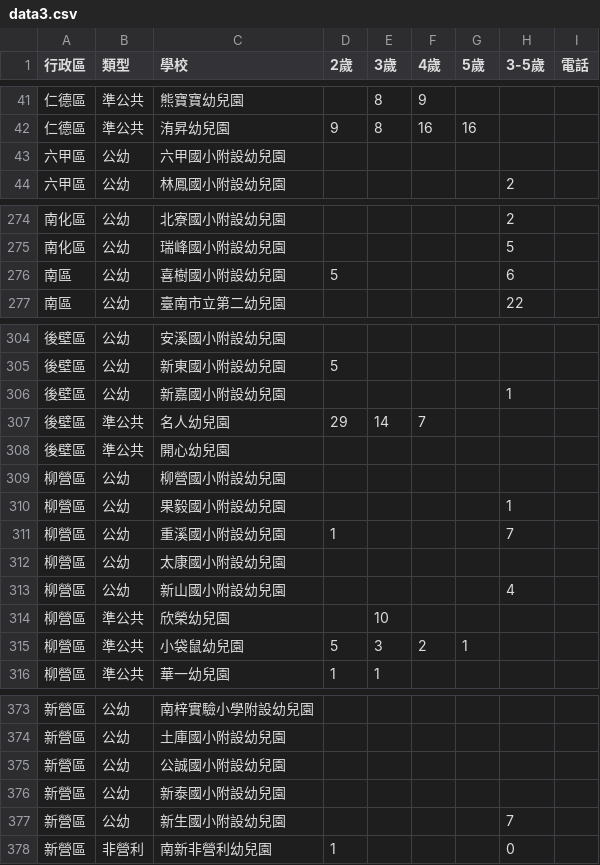
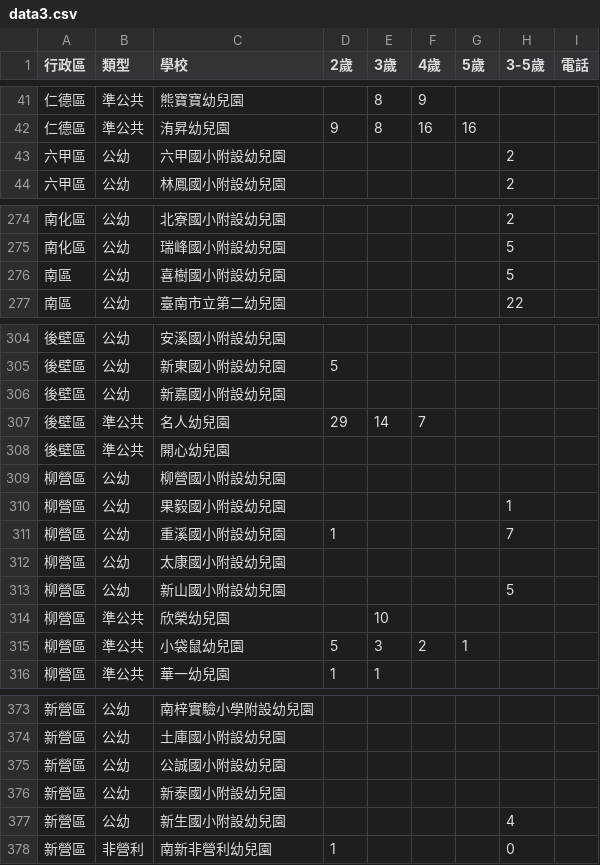
Before and after one commit to kiang/kid.tn.edu.tw, a CSV file: data/2025/data3.csv, drawn as a sheet; only a part is shown, gaps mark what is left out.

```diff
--- a/data/2025/data3.csv
+++ b/data/2025/data3.csv
@@ -42,3 +42,3 @@
 仁德區,準公共,洧昇幼兒園,9,8,16,16,,
-六甲區,公幼,六甲國小附設幼兒園,,,,,,
+六甲區,公幼,六甲國小附設幼兒園,,,,,2,
 六甲區,公幼,林鳳國小附設幼兒園,,,,,2,
@@ -275,3 +275,3 @@
 南化區,公幼,瑞峰國小附設幼兒園,,,,,5,
-南區,公幼,喜樹國小附設幼兒園,5,,,,6,
+南區,公幼,喜樹國小附設幼兒園,,,,,5,
 南區,公幼,臺南市立第二幼兒園,,,,,22,
@@ -305,3 +305,3 @@
 後壁區,公幼,新東國小附設幼兒園,5,,,,,
-後壁區,公幼,新嘉國小附設幼兒園,,,,,1,
+後壁區,公幼,新嘉國小附設幼兒園,,,,,,
 後壁區,準公共,名人幼兒園,29,14,7,,,
@@ -312,3 +312,3 @@
 柳營區,公幼,太康國小附設幼兒園,,,,,,
-柳營區,公幼,新山國小附設幼兒園,,,,,4,
+柳營區,公幼,新山國小附設幼兒園,,,,,5,
 柳營區,準公共,欣榮幼兒園,,10,,,,
@@ -376,3 +376,3 @@
 新營區,公幼,新泰國小附設幼兒園,,,,,,
-新營區,公幼,新生國小附設幼兒園,,,,,7,
+新營區,公幼,新生國小附設幼兒園,,,,,4,
 新營區,非營利,南新非營利幼兒園,1,,,,0,
```
Also changed, not shown: 1 other file.
